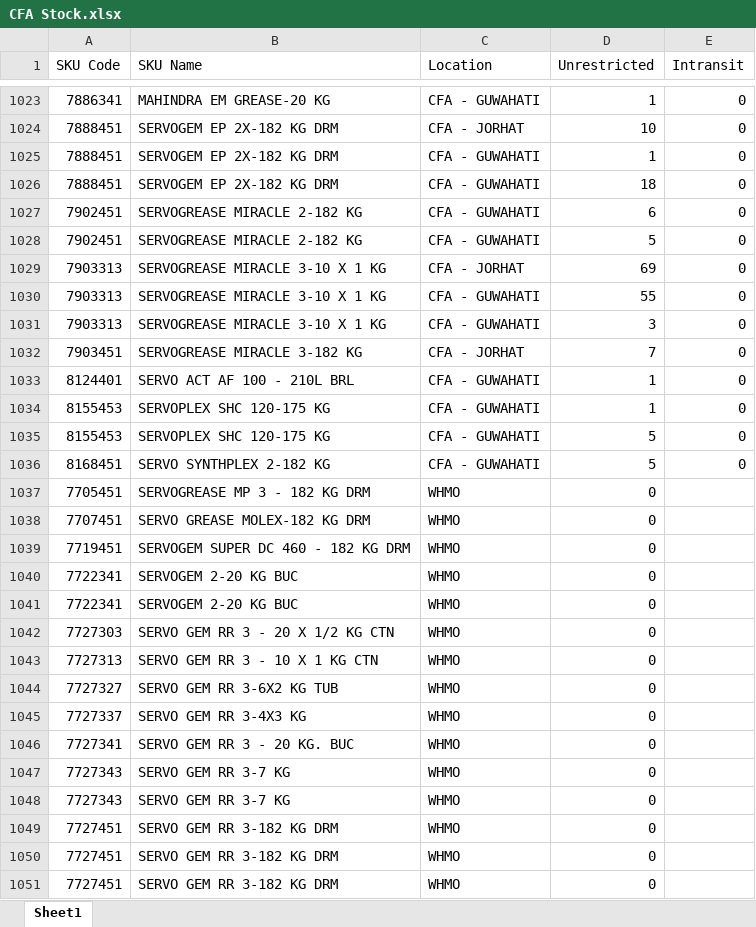
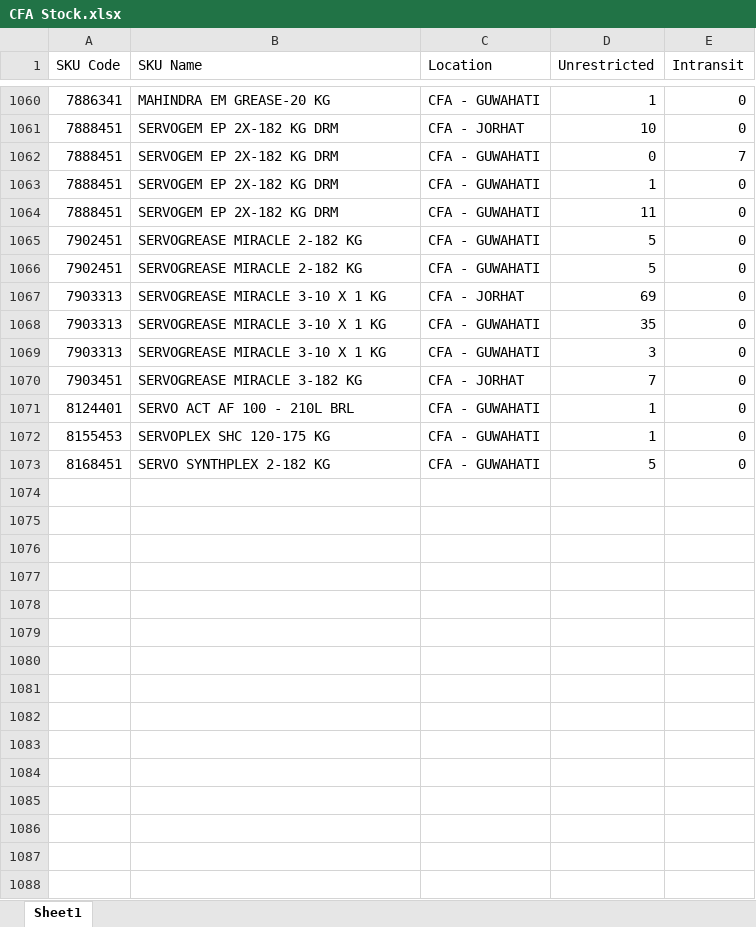
Before and after one commit to alh-5/alh, an Excel workbook: Advance Stock/CFA Stock.xlsx, sheet Sheet1, drawn as a sheet; only a part is shown, gaps mark what is left out; values as stored, in another font and other column widths than the file's, no cell formats; removed rows and columns are numbered as before the commit, all else as after; the diff covers the shown part only; the diff names each change by its address in the sheet, - before the commit and + after, or states it on an @@ line.

```diff
--- a/Advance Stock/CFA Stock.xlsx (sheet Sheet1)
+++ b/Advance Stock/CFA Stock.xlsx (sheet Sheet1)
+row 1062: 7888451 | SERVOGEM EP 2X-182 KG DRM | CFA - GUWAHATI | 0 | 7
-D1064 (Unrestricted): 18
+D1064 (Unrestricted): 11
-D1065 (Unrestricted): 6
+D1065 (Unrestricted): 5
-D1068 (Unrestricted): 55
+D1068 (Unrestricted): 35
-row 1035: 8155453 | SERVOPLEX SHC 120-175 KG | CFA - GUWAHATI | 5 | 0
-row 1037: 7705451 | SERVOGREASE MP 3 - 182 KG DRM | WHMO | 0
-row 1038: 7707451 | SERVO GREASE MOLEX-182 KG DRM | WHMO | 0
-row 1039: 7719451 | SERVOGEM SUPER DC 460 - 182 KG DRM | WHMO | 0
-row 1040: 7722341 | SERVOGEM 2-20 KG BUC | WHMO | 0
-row 1041: 7722341 | SERVOGEM 2-20 KG BUC | WHMO | 0
-row 1042: 7727303 | SERVO GEM RR 3 - 20 X 1/2 KG CTN | WHMO | 0
-row 1043: 7727313 | SERVO GEM RR 3 - 10 X 1 KG CTN | WHMO | 0
-row 1044: 7727327 | SERVO GEM RR 3-6X2 KG TUB | WHMO | 0
-row 1045: 7727337 | SERVO GEM RR 3-4X3 KG | WHMO | 0
-row 1046: 7727341 | SERVO GEM RR 3 - 20 KG. BUC | WHMO | 0
-row 1047: 7727343 | SERVO GEM RR 3-7 KG | WHMO | 0
-row 1048: 7727343 | SERVO GEM RR 3-7 KG | WHMO | 0
-row 1049: 7727451 | SERVO GEM RR 3-182 KG DRM | WHMO | 0
-row 1050: 7727451 | SERVO GEM RR 3-182 KG DRM | WHMO | 0
-row 1051: 7727451 | SERVO GEM RR 3-182 KG DRM | WHMO | 0
```
Also changed, not shown: 92 added rows, 97 removed rows and 318 edited cells elsewhere in this sheet, cell formats, Advance Stock/Current Stock.xlsx, Advance Stock/Order Requirement.xlsx, 4 other files.
